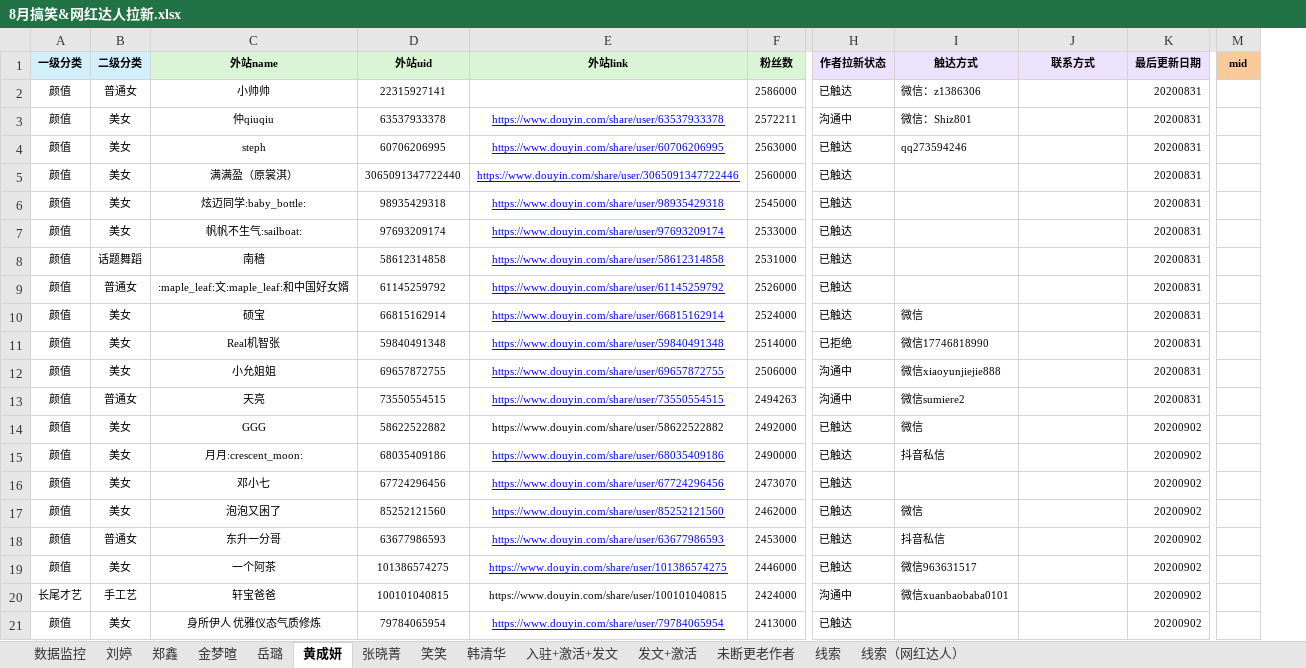
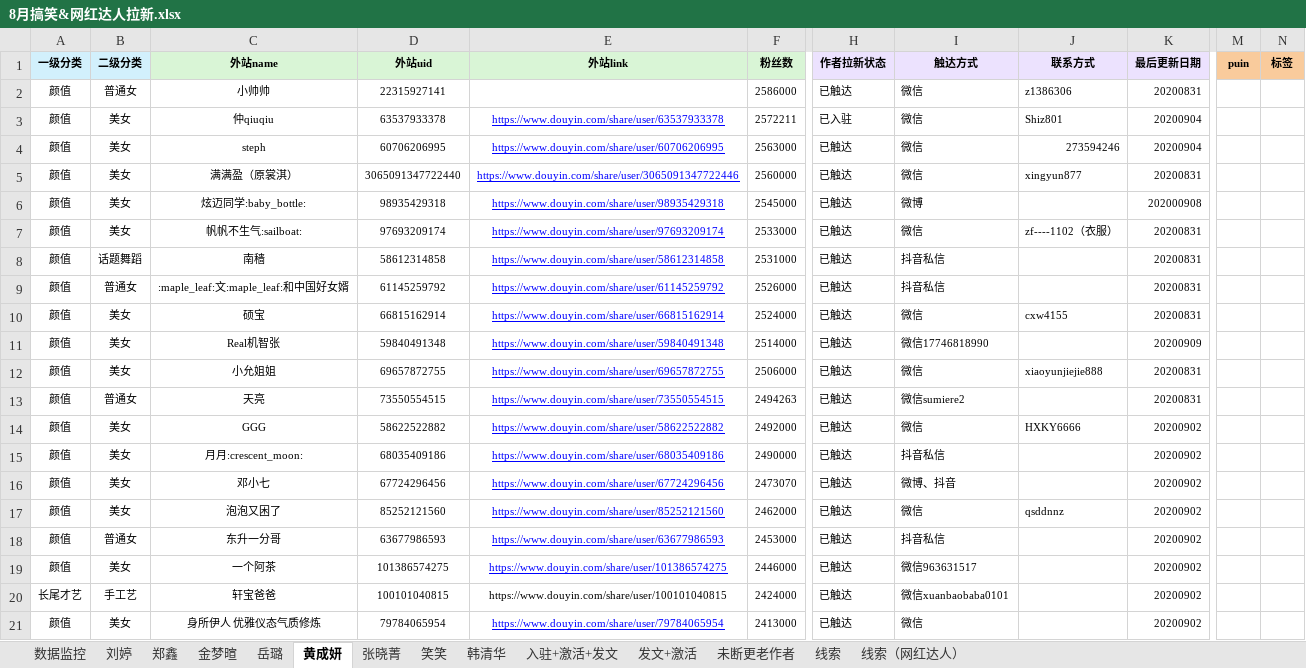
Before and after one commit to Mrwang19960102/work, an Excel workbook: model/p_work/deal_data_WH/data_source/8月搞笑&网红达人拉新.xlsx, sheet 黄成妍, drawn as a sheet; only a part is shown, gaps mark what is left out; values as stored, in another font and other column widths than the file's, no borders; removed rows and columns are numbered as before the commit, all else as after; the diff covers the shown part only; the diff names each change by its address in the sheet, - before the commit and + after, or states it on an @@ line.

```diff
--- a/model/p_work/deal_data_WH/data_source/8月搞笑&网红达人拉新.xlsx (sheet 黄成妍)
+++ b/model/p_work/deal_data_WH/data_source/8月搞笑&网红达人拉新.xlsx (sheet 黄成妍)
-column M (mid), empty
+column M (puin), empty
+column N (标签), empty
-I2 (触达方式): 微信：z1386306
+I2 (触达方式): 微信
-J2 (联系方式): (empty)
+J2 (联系方式): z1386306
-H3 (作者拉新状态): 沟通中
+H3 (作者拉新状态): 已入驻
-I3 (触达方式): 微信：Shiz801
+I3 (触达方式): 微信
-J3 (联系方式): (empty)
+J3 (联系方式): Shiz801
-K3:K4 (最后更新日期): 20200831
+K3:K4 (最后更新日期): 20200904
-I4 (触达方式): qq273594246
+I4 (触达方式): 微信
-J4 (联系方式): (empty)
+J4 (联系方式): 273594246
-I5 (触达方式): (empty)
+I5 (触达方式): 微信
-J5 (联系方式): (empty)
+J5 (联系方式): xingyun877
-I6 (触达方式): (empty)
+I6 (触达方式): 微博
-K6 (最后更新日期): 20200831
+K6 (最后更新日期): 202000908
-I7 (触达方式): (empty)
+I7 (触达方式): 微信
-J7 (联系方式): (empty)
+J7 (联系方式): zf----1102（衣服）
-I8:I9 (触达方式): (empty)
+I8:I9 (触达方式): 抖音私信
-J10 (联系方式): (empty)
+J10 (联系方式): cxw4155
-H11 (作者拉新状态): 已拒绝
+H11 (作者拉新状态): 已触达
-K11 (最后更新日期): 20200831
+K11 (最后更新日期): 20200909
-H12:H13 (作者拉新状态): 沟通中
+H12:H13 (作者拉新状态): 已触达
-I12 (触达方式): 微信xiaoyunjiejie888
+I12 (触达方式): 微信
-J12 (联系方式): (empty)
+J12 (联系方式): xiaoyunjiejie888
@@ E14 underline: off → on, text colour: black → #0000FF @@
-J14 (联系方式): (empty)
+J14 (联系方式): HXKY6666
-I16 (触达方式): (empty)
+I16 (触达方式): 微博、抖音
-J17 (联系方式): (empty)
+J17 (联系方式): qsddnnz
-H20 (作者拉新状态): 沟通中
+H20 (作者拉新状态): 已触达
-I21 (触达方式): (empty)
+I21 (触达方式): 微信
```
Also changed, not shown: 1 added row, 266 edited cells and cell formats elsewhere in this sheet, sheet 金梦暄, sheet 岳璐, sheet 刘婷, sheet 张晓菁, sheet 线索（网红达人）, sheet 数据监控, 6 more sheets, formulas that keep their value, 13 other files.
